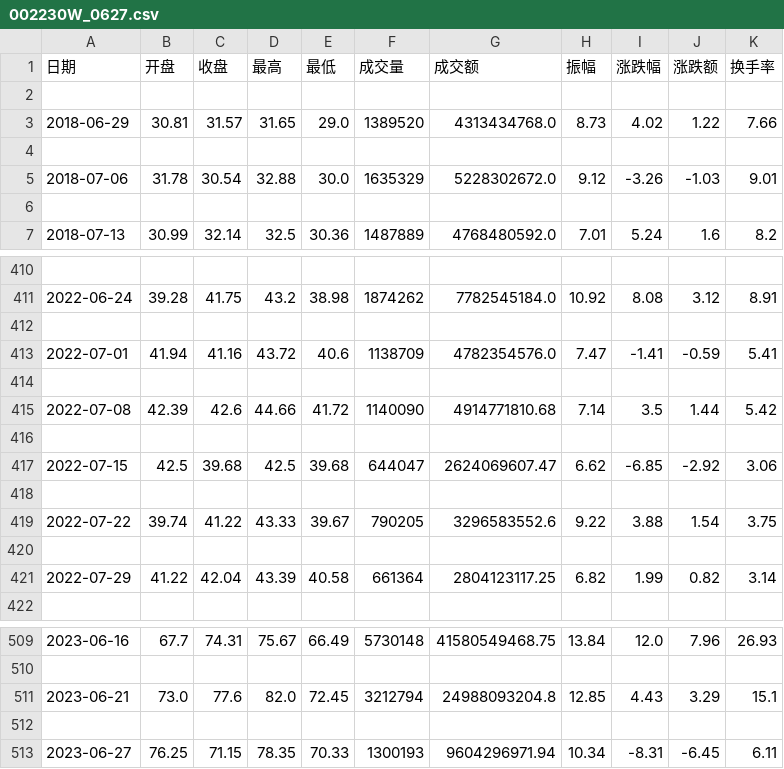
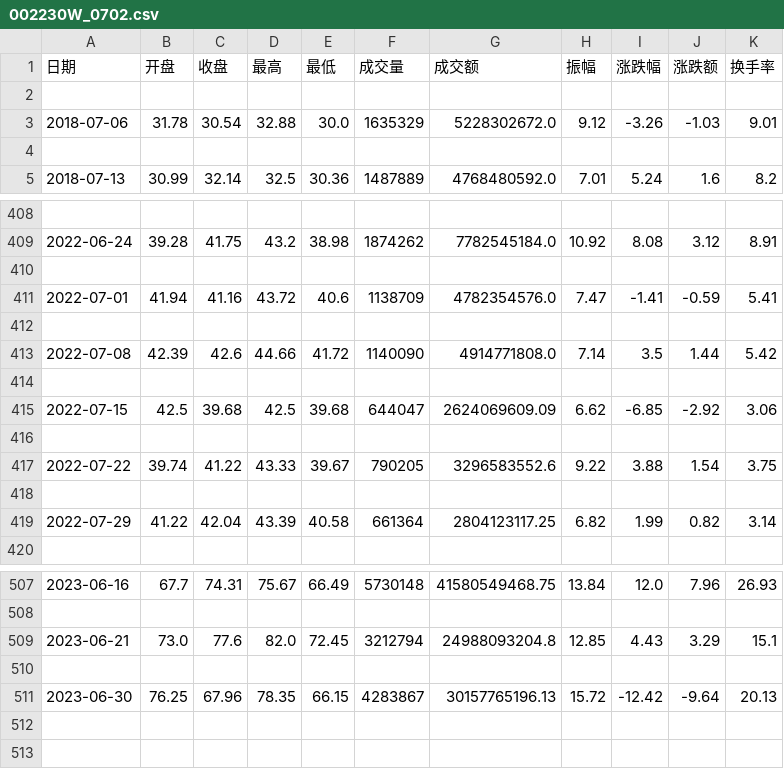
Before and after one commit to jcfangc/goInvest, a CSV file: data/kline/002230W_0702.csv (was data/kline/002230W_0627.csv), drawn as a sheet; only a part is shown, gaps mark what is left out.

```diff
--- a/data/kline/002230W_0627.csv
+++ b/data/kline/002230W_0702.csv
@@ -2,4 +2,2 @@
 
-2018-06-29,30.81,31.57,31.65,29.0,1389520,4313434768.0,8.73,4.02,1.22,7.66
-
 2018-07-06,31.78,30.54,32.88,30.0,1635329,5228302672.0,9.12,-3.26,-1.03,9.01
@@ -414,5 +412,5 @@
 
-2022-07-08,42.39,42.6,44.66,41.72,1140090,4914771810.68,7.14,3.5,1.44,5.42
+2022-07-08,42.39,42.6,44.66,41.72,1140090,4914771808.0,7.14,3.5,1.44,5.42
 
-2022-07-15,42.5,39.68,42.5,39.68,644047,2624069607.47,6.62,-6.85,-2.92,3.06
+2022-07-15,42.5,39.68,42.5,39.68,644047,2624069609.09,6.62,-6.85,-2.92,3.06
 
@@ -512,2 +510,2 @@
 
-2023-06-27,76.25,71.15,78.35,70.33,1300193,9604296971.94,10.34,-8.31,-6.45,6.11
+2023-06-30,76.25,67.96,78.35,66.15,4283867,30157765196.13,15.72,-12.42,-9.64,20.13
```
Also changed, not shown: data/kline/002230D_0702.csv, data/kline/indicator/002230D_0702_Boll.csv, 11 other files.
